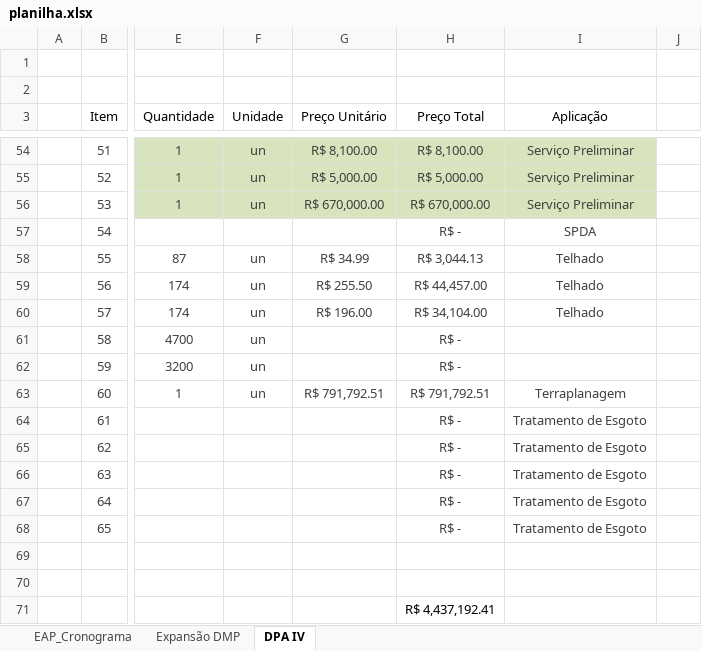
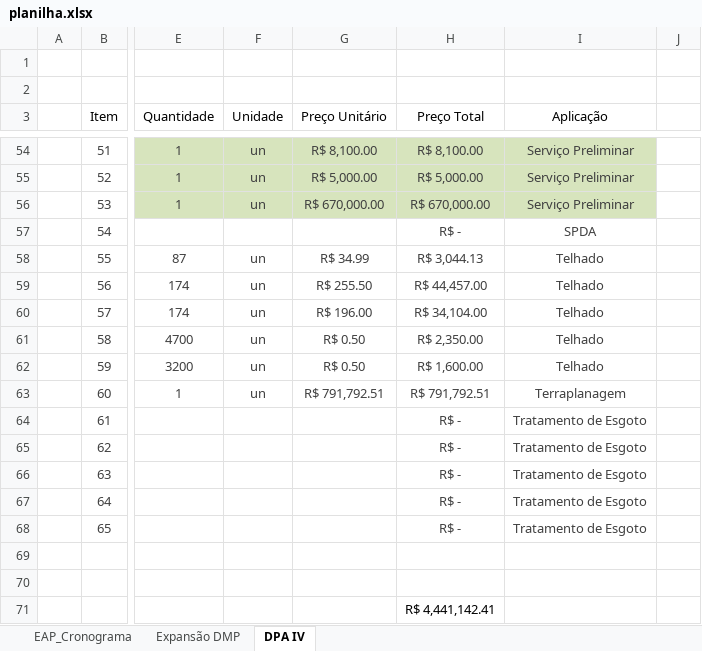
Before and after one commit to Geanfer10/-painel-curva-abc, an Excel workbook: dados/planilha.xlsx, sheet DPA IV, drawn as a sheet; only a part is shown, gaps mark what is left out; values as stored, in another font and other column widths than the file's, no borders; table styles not drawn; the diff names each change by its address in the sheet, - before the commit and + after, or states it on an @@ line.

Commit message:
Atualiza planilha 09/10/2026 16:39

```diff
--- a/dados/planilha.xlsx (sheet DPA IV)
+++ b/dados/planilha.xlsx (sheet DPA IV)
-G61:G62 (Preço Unitário): (empty)
+G61:G62 (Preço Unitário): R$ 0.50
-H61 (Preço Total): R$ -
+H61 (Preço Total): R$ 2,350.00
-I61:I62 (Aplicação): (empty)
+I61:I62 (Aplicação): Telhado
-H62 (Preço Total): R$ -
+H62 (Preço Total): R$ 1,600.00
-H71 (Preço Total): R$ 4,437,192.41
+H71 (Preço Total): R$ 4,441,142.41
```
